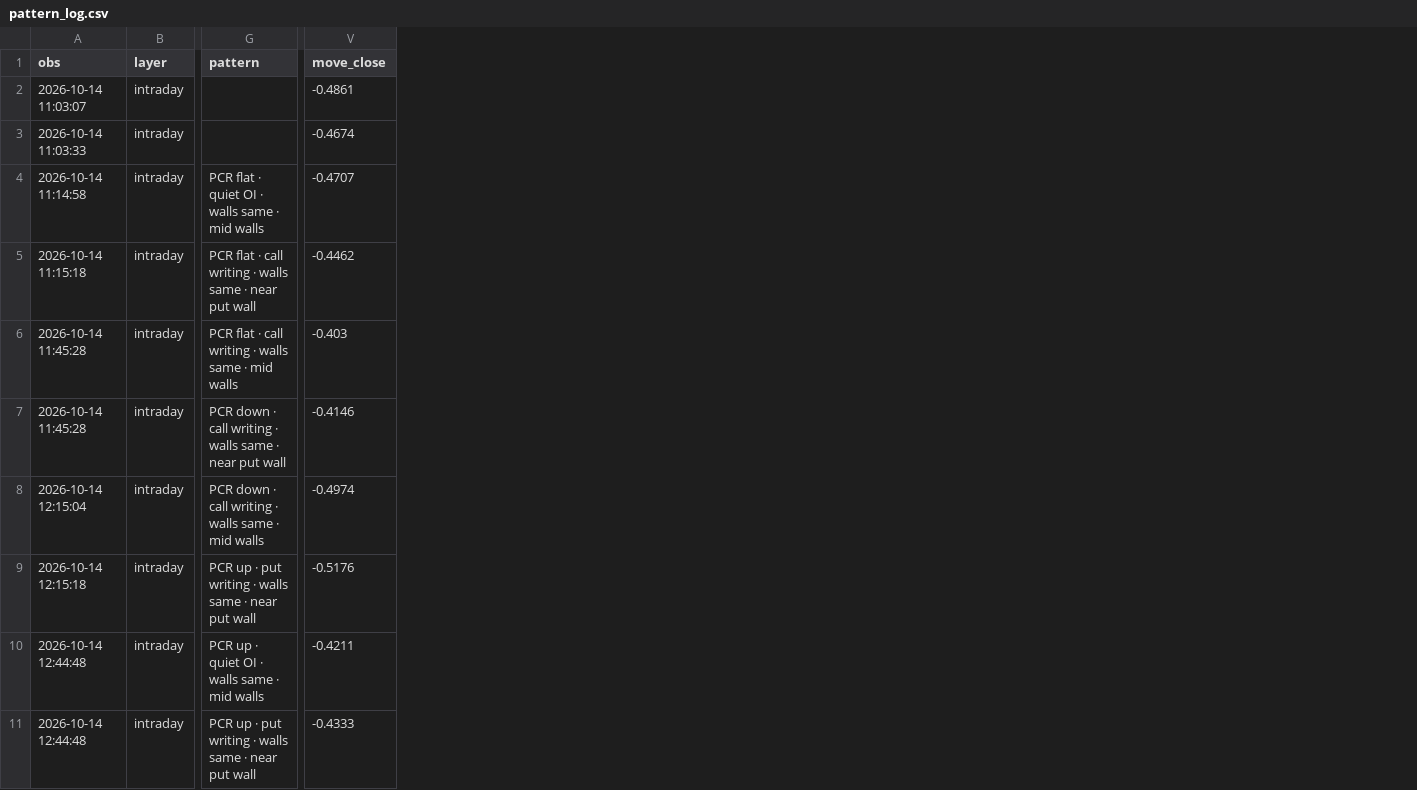
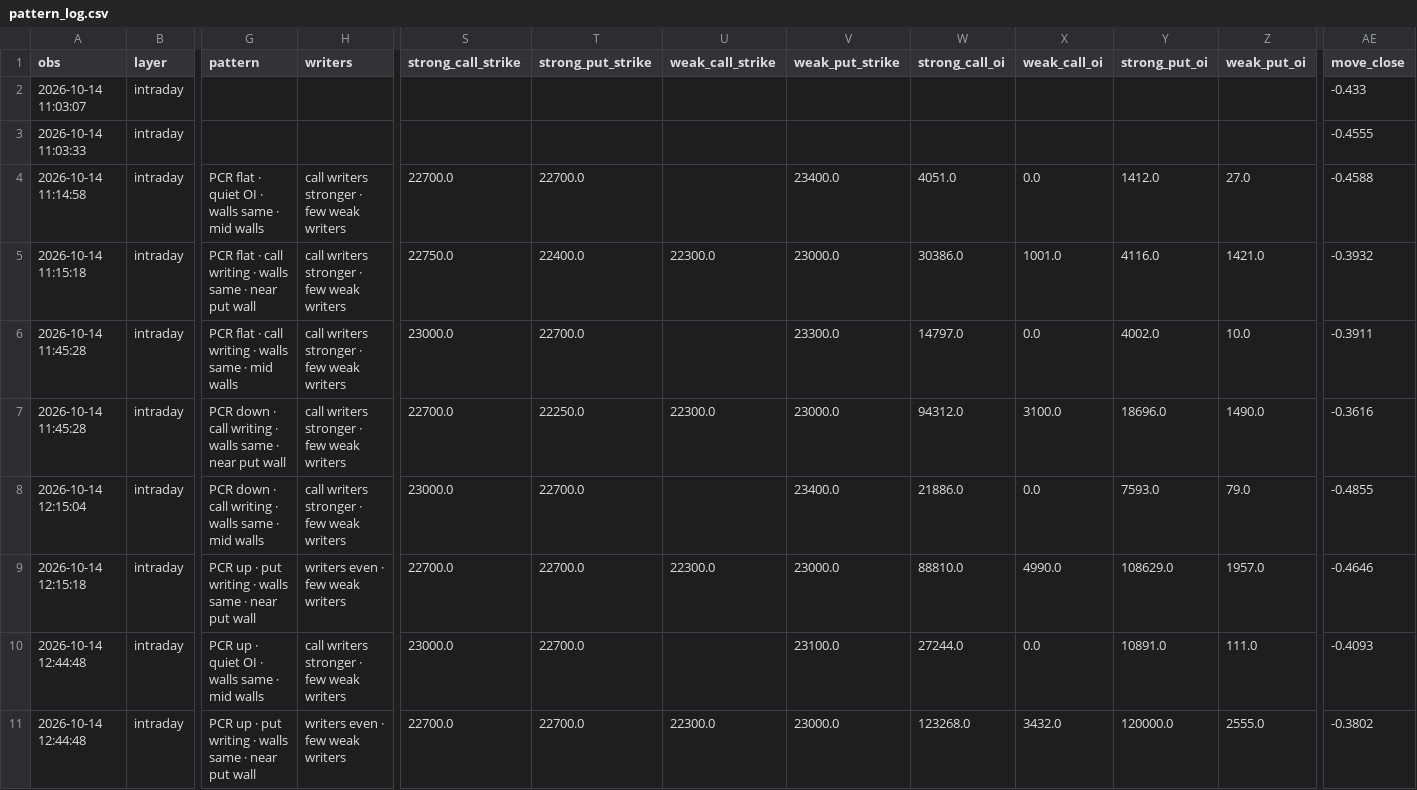
Before and after one commit to Parth1501/nse-swing-data, a CSV file: data/oc_learning/pattern_log.csv, drawn as a sheet; only a part is shown, gaps mark what is left out; addresses are those after the commit; the diff covers the shown part only; the diff names each change by its address in the sheet, - before the commit and + after, or states it on an @@ line.

```diff
--- a/data/oc_learning/pattern_log.csv
+++ b/data/oc_learning/pattern_log.csv
+column H (writers), rows 4-11: call writers stronger · few weak writers | call writers stronger · few weak writers | call writers stronger · few weak writers | call writers stronger · few weak writers | call writers stronger · few weak writers | writers even · few weak writers | call writers stronger · few weak writers | writers even · few weak writers
+column S (strong_call_strike), rows 4-11: 22700.0 | 22750.0 | 23000.0 | 22700.0 | 23000.0 | 22700.0 | 23000.0 | 22700.0
+column T (strong_put_strike), rows 4-11: 22700.0 | 22400.0 | 22700.0 | 22250.0 | 22700.0 | 22700.0 | 22700.0 | 22700.0
+column U (weak_call_strike), rows 5-11: 22300.0 |  | 22300.0 |  | 22300.0 |  | 22300.0
+column V (weak_put_strike), rows 4-11: 23400.0 | 23000.0 | 23300.0 | 23000.0 | 23400.0 | 23000.0 | 23100.0 | 23000.0
+column W (strong_call_oi), rows 4-11: 4051.0 | 30386.0 | 14797.0 | 94312.0 | 21886.0 | 88810.0 | 27244.0 | 123268.0
+column X (weak_call_oi), rows 4-11: 0.0 | 1001.0 | 0.0 | 3100.0 | 0.0 | 4990.0 | 0.0 | 3432.0
+column Y (strong_put_oi), rows 4-11: 1412.0 | 4116.0 | 4002.0 | 18696.0 | 7593.0 | 108629.0 | 10891.0 | 120000.0
+column Z (weak_put_oi), rows 4-11: 27.0 | 1421.0 | 10.0 | 1490.0 | 79.0 | 1957.0 | 111.0 | 2555.0
-AE2 (move_close): -0.4861
+AE2 (move_close): -0.433
-AE3 (move_close): -0.4674
+AE3 (move_close): -0.4555
-AE4 (move_close): -0.4707
+AE4 (move_close): -0.4588
-AE5 (move_close): -0.4462
+AE5 (move_close): -0.3932
-AE6 (move_close): -0.403
+AE6 (move_close): -0.3911
-AE7 (move_close): -0.4146
+AE7 (move_close): -0.3616
-AE8 (move_close): -0.4974
+AE8 (move_close): -0.4855
-AE9 (move_close): -0.5176
+AE9 (move_close): -0.4646
-AE10 (move_close): -0.4211
+AE10 (move_close): -0.4093
-AE11 (move_close): -0.4333
+AE11 (move_close): -0.3802
```
Also changed, not shown: 4 added rows, 2 removed rows and 6 edited cells elsewhere in this file, data/oc_learning/pattern_library.csv, 3 other files.
